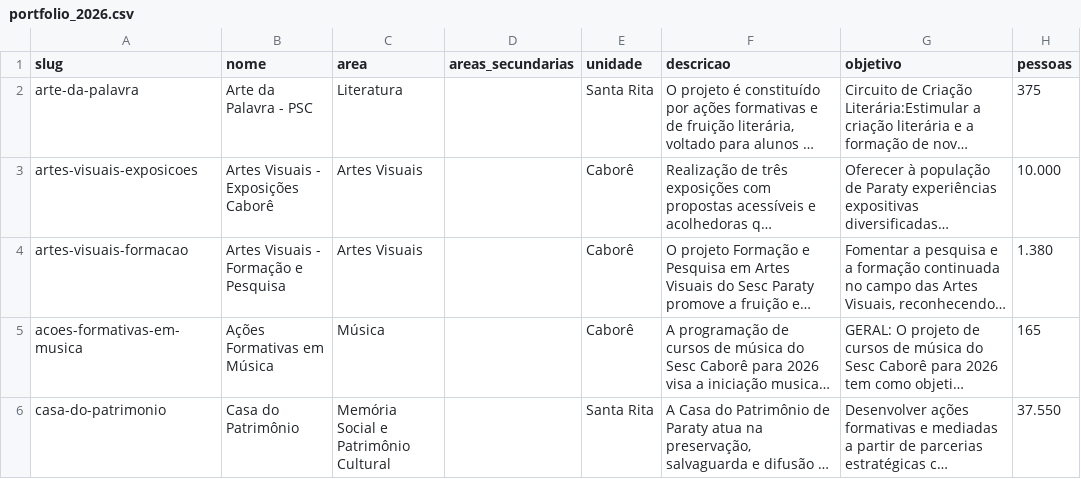
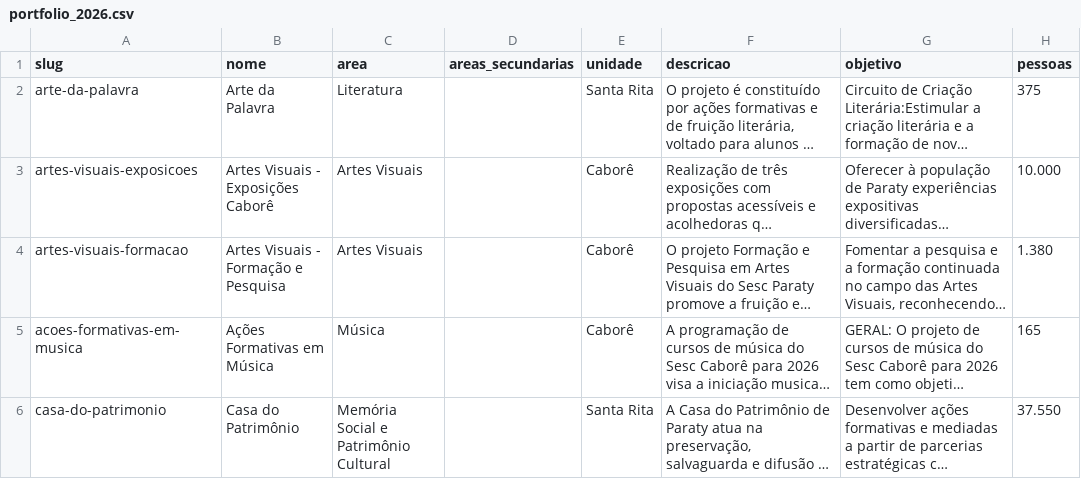
Before and after one commit to antoniogarciacouto/psc2026, a CSV file: data/portfolio_2026.csv, drawn as a sheet; only a part is shown; long unchanged cells end in …; the diff names each change by its address in the sheet, - before the commit and + after, or states it on an @@ line.

```diff
--- a/data/portfolio_2026.csv
+++ b/data/portfolio_2026.csv
-B2 (nome): Arte da Palavra - PSC
+B2 (nome): Arte da Palavra
```
Also changed, not shown: 24 other files.
